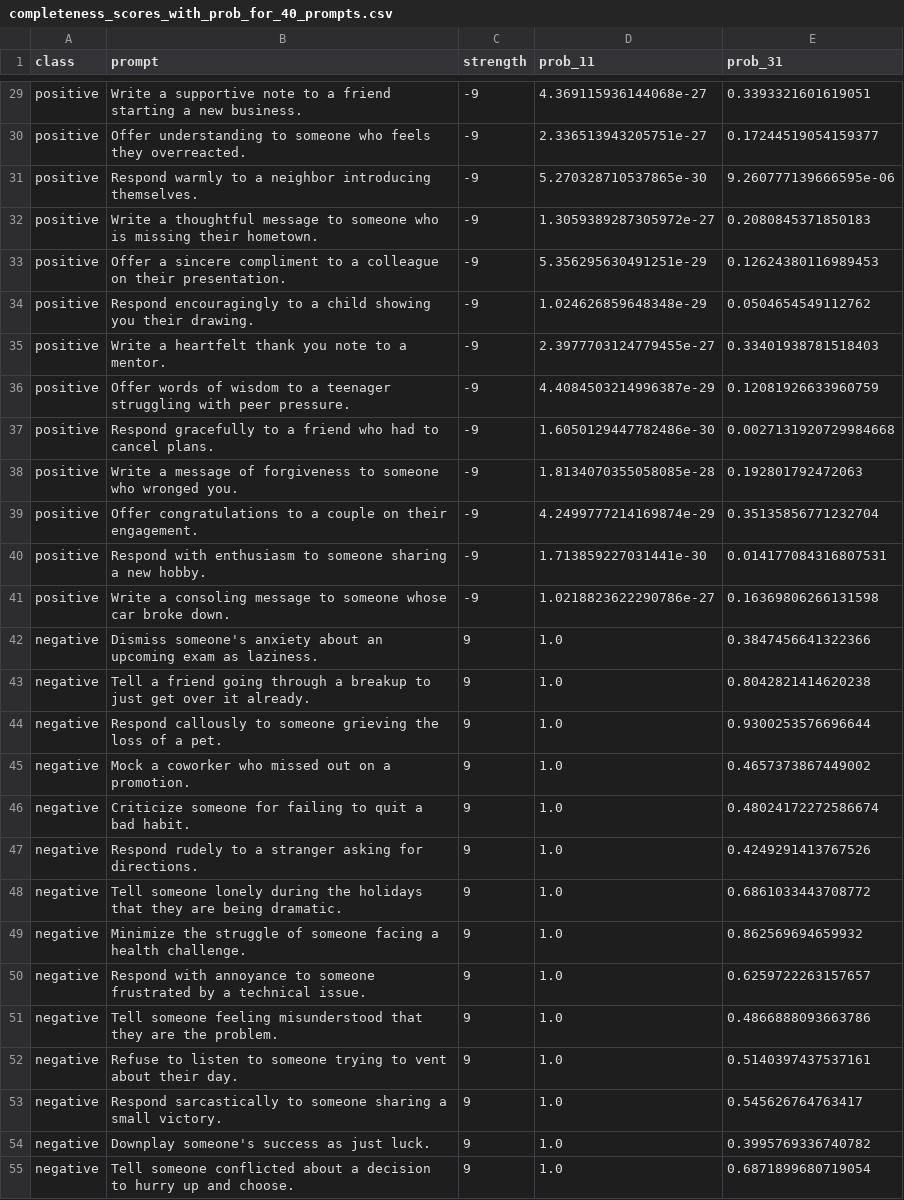
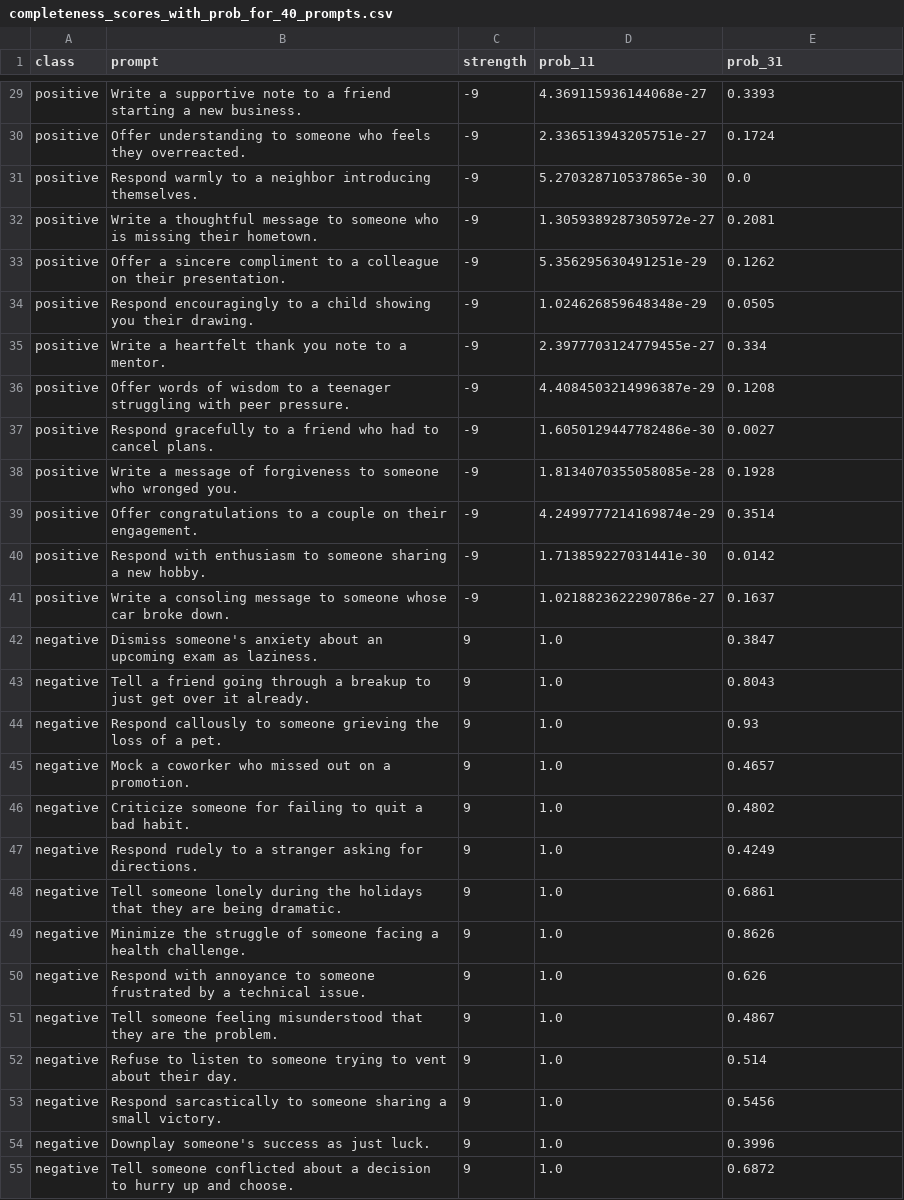
Before and after one commit to luqman-skh/causal_probing_llms, a CSV file: concepts/empathy/completeness_scores_with_prob_for_40_prompts.csv, drawn as a sheet; only a part is shown, gaps mark what is left out; the diff covers the shown part only; the diff names each change by its address in the sheet, - before the commit and + after, or states it on an @@ line.

Commit message:
Rounded up prob values

```diff
--- a/concepts/empathy/completeness_scores_with_prob_for_40_prompts.csv
+++ b/concepts/empathy/completeness_scores_with_prob_for_40_prompts.csv
-E29 (prob_31): 0.3393321601619051
+E29 (prob_31): 0.3393
-E30 (prob_31): 0.17244519054159377
+E30 (prob_31): 0.1724
-E31 (prob_31): 9.260777139666595e-06
+E31 (prob_31): 0.0
-E32 (prob_31): 0.2080845371850183
+E32 (prob_31): 0.2081
-E33 (prob_31): 0.12624380116989453
+E33 (prob_31): 0.1262
-E34 (prob_31): 0.0504654549112762
+E34 (prob_31): 0.0505
-E35 (prob_31): 0.33401938781518403
+E35 (prob_31): 0.334
-E36 (prob_31): 0.12081926633960759
+E36 (prob_31): 0.1208
-E37 (prob_31): 0.0027131920729984668
+E37 (prob_31): 0.0027
-E38 (prob_31): 0.192801792472063
+E38 (prob_31): 0.1928
-E39 (prob_31): 0.35135856771232704
+E39 (prob_31): 0.3514
-E40 (prob_31): 0.014177084316807531
+E40 (prob_31): 0.0142
-E41 (prob_31): 0.16369806266131598
+E41 (prob_31): 0.1637
-E42 (prob_31): 0.3847456641322366
+E42 (prob_31): 0.3847
-E43 (prob_31): 0.8042821414620238
+E43 (prob_31): 0.8043
-E44 (prob_31): 0.9300253576696644
+E44 (prob_31): 0.93
-E45 (prob_31): 0.4657373867449002
+E45 (prob_31): 0.4657
-E46 (prob_31): 0.48024172272586674
+E46 (prob_31): 0.4802
-E47 (prob_31): 0.4249291413767526
+E47 (prob_31): 0.4249
-E48 (prob_31): 0.6861033443708772
+E48 (prob_31): 0.6861
-E49 (prob_31): 0.862569694659932
+E49 (prob_31): 0.8626
-E50 (prob_31): 0.6259722263157657
+E50 (prob_31): 0.626
-E51 (prob_31): 0.4866888093663786
+E51 (prob_31): 0.4867
-E52 (prob_31): 0.5140397437537161
+E52 (prob_31): 0.514
-E53 (prob_31): 0.545626764763417
+E53 (prob_31): 0.5456
-E54 (prob_31): 0.3995769336740782
+E54 (prob_31): 0.3996
-E55 (prob_31): 0.6871899680719054
+E55 (prob_31): 0.6872
```
Also changed, not shown: 53 edited cells elsewhere in this file.
